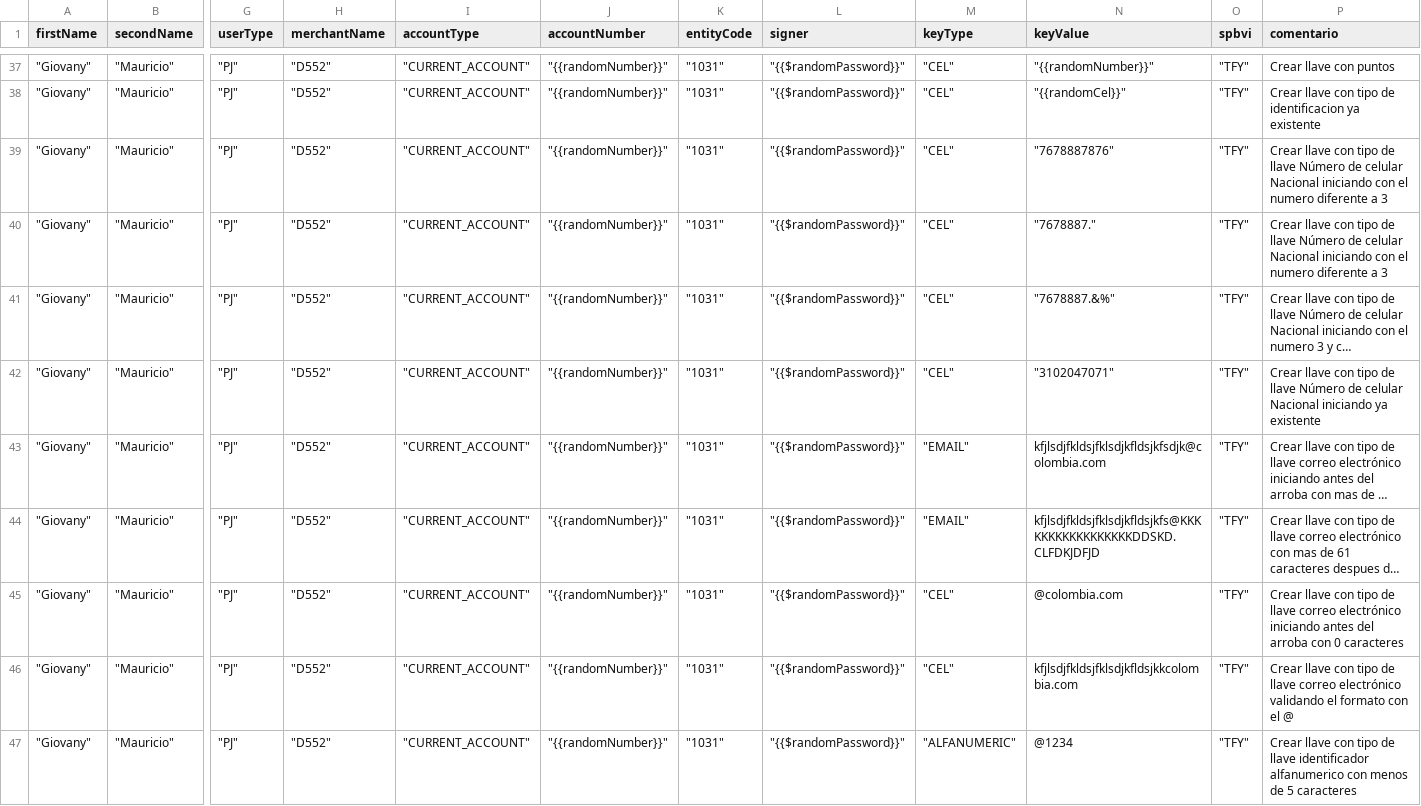
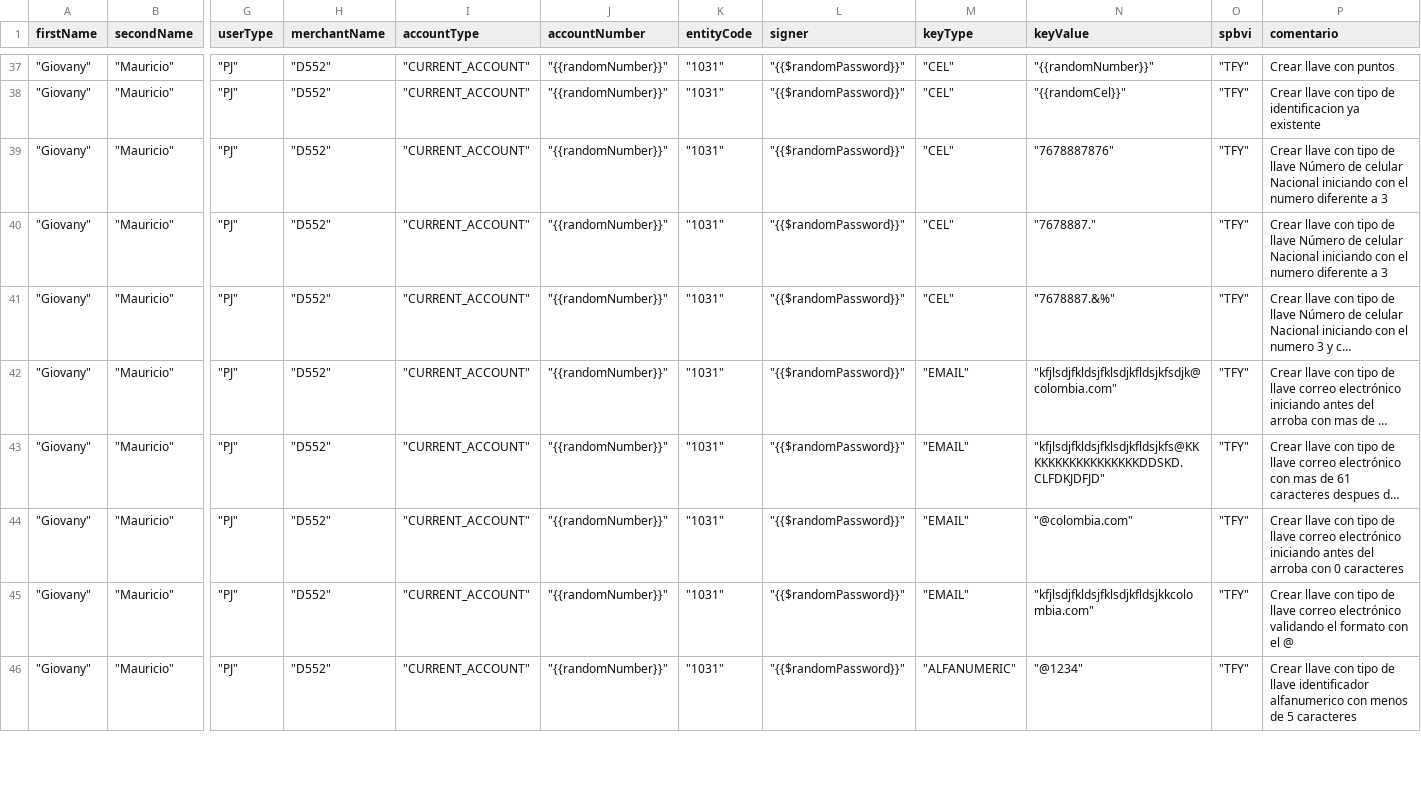
Before and after one commit to sergiomolber/Federado_autenticacion, a CSV file: Post/respuestas_400_CODIGO_1013.csv, drawn as a sheet; only a part is shown, gaps mark what is left out; long unchanged cells end in …; removed rows and columns are numbered as before the commit, all else as after; rows hold the shown columns only; the diff covers the shown part only; the diff names each change by its address in the sheet, - before the commit and + after, or states it on an @@ line.

```diff
--- a/Post/respuestas_400_CODIGO_1013.csv
+++ b/Post/respuestas_400_CODIGO_1013.csv
-row 42: "Giovany" | "Mauricio" | "PJ" | "D552" | "CURRENT_ACCOUNT" | "{{randomNumber}}" | "1031" | "{{$randomPassword}}" | "CEL" | "3102047071" | "TFY" | Crear llave con tipo de llave Número de celular Nacional iniciando ya existente
-N42 (keyValue): kfjlsdjfkldsjfklsdjkfldsjkfsdjk@colombia.com
+N42 (keyValue): "kfjlsdjfkldsjfklsdjkfldsjkfsdjk@colombia.com"
-N43 (keyValue): kfjlsdjfkldsjfklsdjkfldsjkfs@KKKKKKKKKKKKKKKKKDDSKD.CLFDKJDFJD
+N43 (keyValue): "kfjlsdjfkldsjfklsdjkfldsjkfs@KKKKKKKKKKKKKKKKKDDSKD.CLFDKJDFJD"
-M44:M45 (keyType): "CEL"
+M44:M45 (keyType): "EMAIL"
-N44 (keyValue): @colombia.com
+N44 (keyValue): "@colombia.com"
-N45 (keyValue): kfjlsdjfkldsjfklsdjkfldsjkkcolombia.com
+N45 (keyValue): "kfjlsdjfkldsjfklsdjkfldsjkkcolombia.com"
-N46 (keyValue): @1234
+N46 (keyValue): "@1234"
```
Also changed, not shown: 4 edited cells elsewhere in this file, 1 other file.
